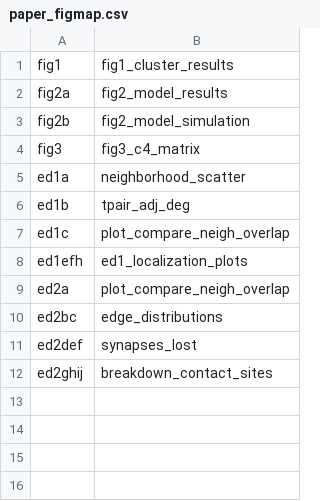
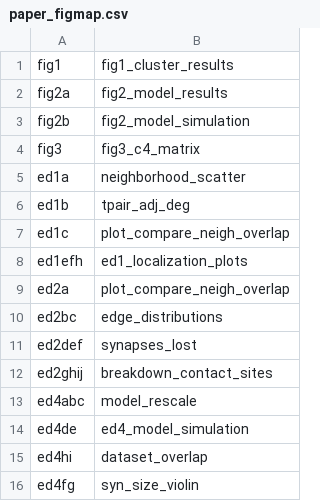
Before and after one commit to cabrittin/elegansbrainmap, a CSV file: paper_figmap.csv, drawn as a sheet; the diff names each change by its address in the sheet, - before the commit and + after, or states it on an @@ line.

```diff
--- a/paper_figmap.csv
+++ b/paper_figmap.csv
+row 13: ed4abc | model_rescale
+row 14: ed4de | ed4_model_simulation
+row 15: ed4hi | dataset_overlap
+row 16: ed4fg | syn_size_violin
```
Also changed, not shown: 38 other files.
